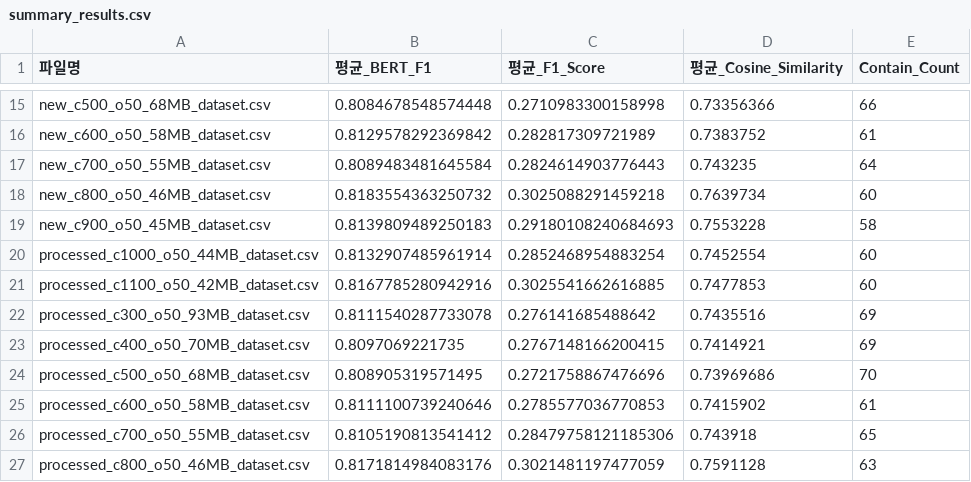
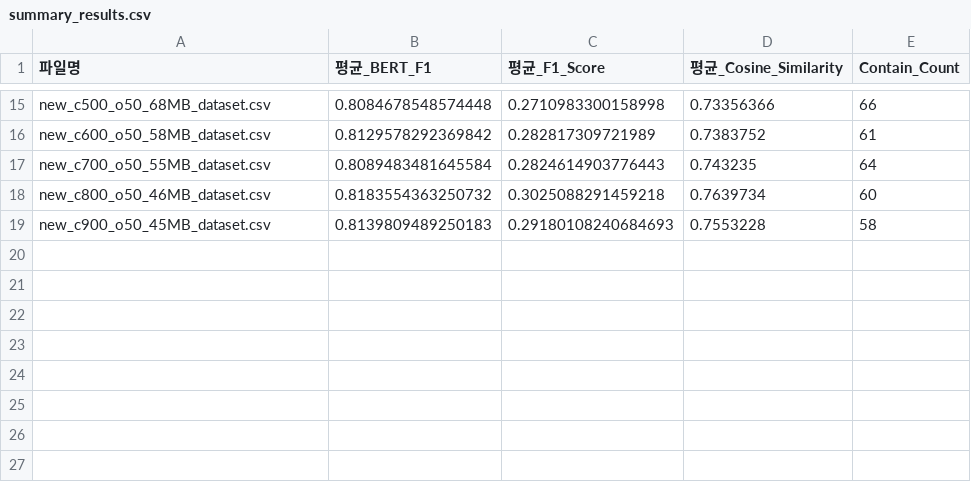
Before and after one commit to jschan0911/BKMS2_DocFinder, a CSV file: results/experiment_ver3/summary_results.csv, drawn as a sheet; only a part is shown, gaps mark what is left out.

Commit message:
experiment 4

```diff
--- a/results/experiment_ver3/summary_results.csv
+++ b/results/experiment_ver3/summary_results.csv
@@ -19,9 +19 @@ new_c800_o50_46MB_dataset.csv,0.8183554363250732,0.3025088291459218,0.7639734,60
 new_c900_o50_45MB_dataset.csv,0.8139809489250183,0.29180108240684693,0.7553228,58
-processed_c1000_o50_44MB_dataset.csv,0.8132907485961914,0.2852468954883254,0.7452554,60
-processed_c1100_o50_42MB_dataset.csv,0.8167785280942916,0.3025541662616885,0.7477853,60
-processed_c300_o50_93MB_dataset.csv,0.8111540287733078,0.276141685488642,0.7435516,69
-processed_c400_o50_70MB_dataset.csv,0.8097069221735,0.2767148166200415,0.7414921,69
-processed_c500_o50_68MB_dataset.csv,0.808905319571495,0.2721758867476696,0.73969686,70
-processed_c600_o50_58MB_dataset.csv,0.8111100739240646,0.2785577036770853,0.7415902,61
-processed_c700_o50_55MB_dataset.csv,0.8105190813541412,0.28479758121185306,0.743918,65
-processed_c800_o50_46MB_dataset.csv,0.8171814984083176,0.3021481197477059,0.7591128,63
```
Also changed, not shown: data_result_csv/chunk_size_analysis.csv, data_result_csv/chunk_size_with_linebreaks.csv, 57 other files.
